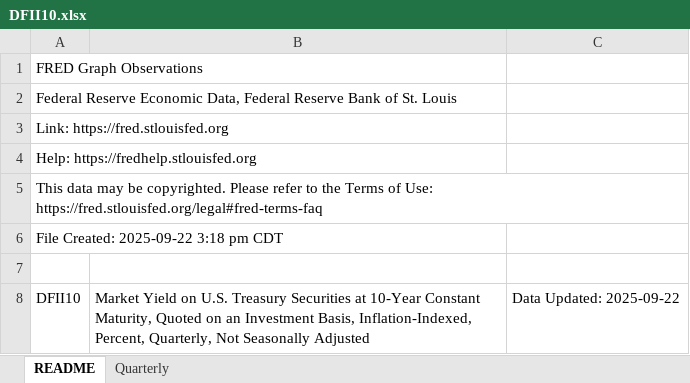
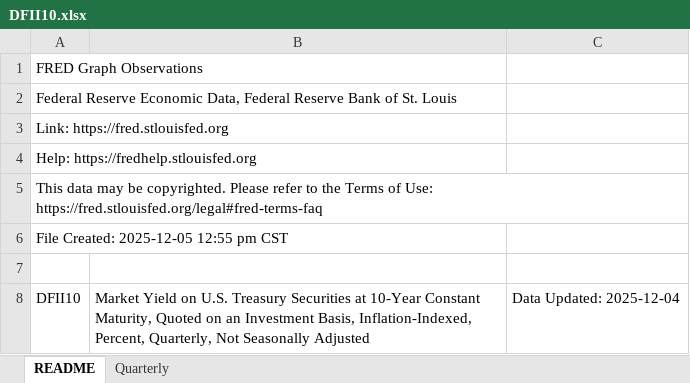
Before and after one commit to rwkopcke/sp500_earn_price_pkg, an Excel workbook: input_output/input_dir/DFII10.xlsx, sheet README, drawn as a sheet; values as stored, in another font and other column widths than the file's, no borders; the diff names each change by its address in the sheet, - before the commit and + after, or states it on an @@ line.

```diff
--- a/input_output/input_dir/DFII10.xlsx (sheet README)
+++ b/input_output/input_dir/DFII10.xlsx (sheet README)
-A6: File Created: 2025-09-22 3:18 pm CDT
+A6: File Created: 2025-12-05 12:55 pm CST
-C8: Data Updated: 2025-09-22
+C8: Data Updated: 2025-12-04
```
Also changed, not shown: sheet Quarterly, 30 other files.
